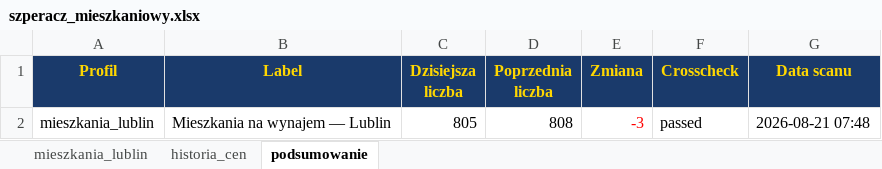
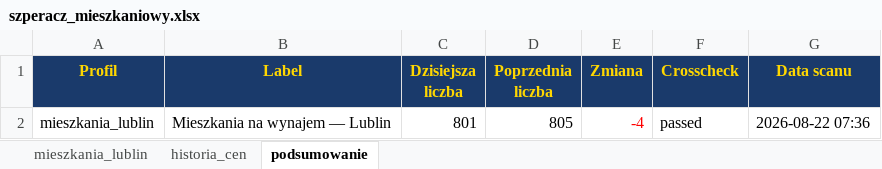
Before and after one commit to Bonaventura-EW/SZPERACZ-MIESZKANIOWY, an Excel workbook: data/szperacz_mieszkaniowy.xlsx, sheet podsumowanie, drawn as a sheet; values as stored, in another font and other column widths than the file's, no borders; the diff names each change by its address in the sheet, - before the commit and + after, or states it on an @@ line.

```diff
--- a/data/szperacz_mieszkaniowy.xlsx (sheet podsumowanie)
+++ b/data/szperacz_mieszkaniowy.xlsx (sheet podsumowanie)
-C2 (Dzisiejsza liczba): 805
+C2 (Dzisiejsza liczba): 801
-D2 (Poprzednia liczba): 808
+D2 (Poprzednia liczba): 805
-E2 (Zmiana): -3
+E2 (Zmiana): -4
-G2 (Data scanu): 2026-08-21 07:48
+G2 (Data scanu): 2026-08-22 07:36
```
Also changed, not shown: sheet mieszkania_lublin, sheet historia_cen, 4 other files.
